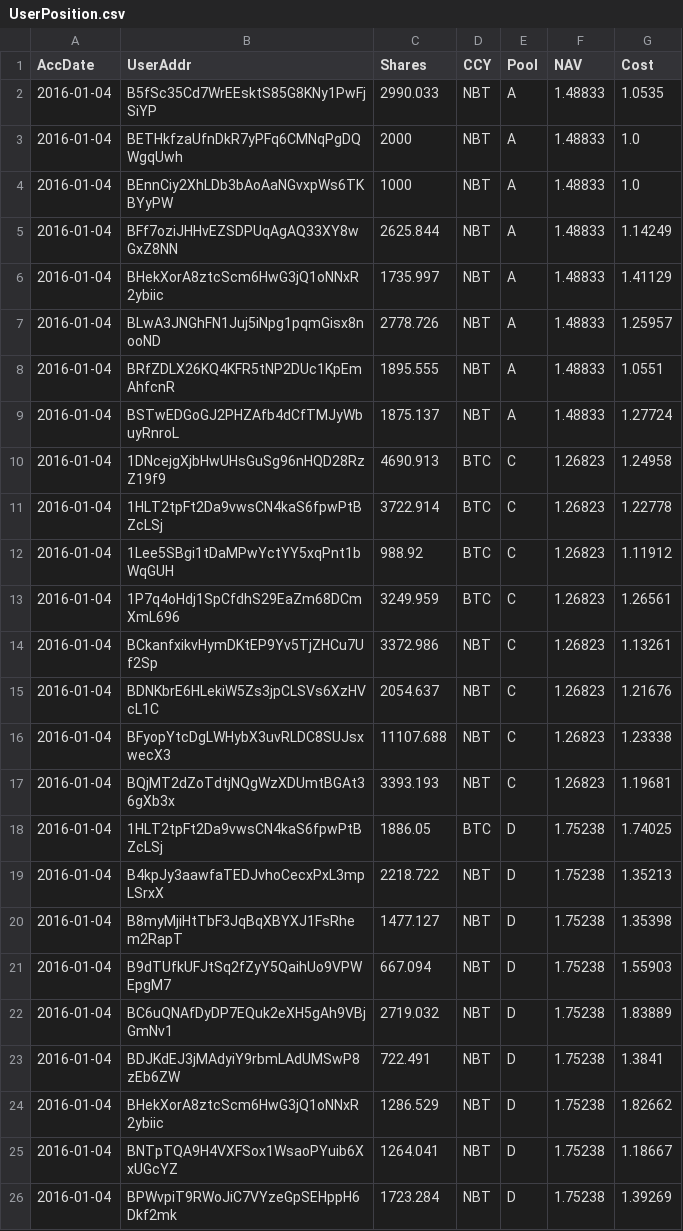
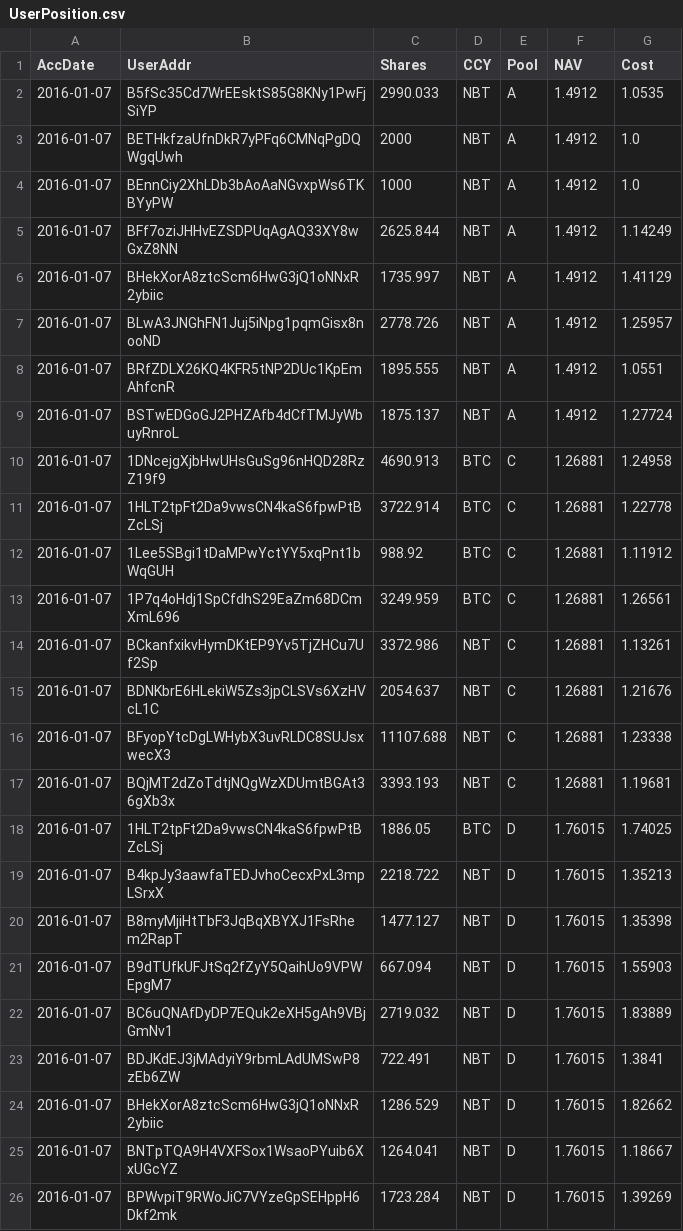
Before and after one commit to henrynu/NuLagoon, a CSV file: Reports/UserPosition.csv, drawn as a sheet.

```diff
--- a/Reports/UserPosition.csv
+++ b/Reports/UserPosition.csv
@@ -1,26 +1,26 @@
 AccDate,UserAddr,Shares,CCY,Pool,NAV,Cost
-2016-01-04,B5fSc35Cd7WrEEsktS85G8KNy1PwFjSiYP,2990.033,NBT,A,1.48833,1.0535
-2016-01-04,BETHkfzaUfnDkR7yPFq6CMNqPgDQWgqUwh,2000,NBT,A,1.48833,1.0
-2016-01-04,BEnnCiy2XhLDb3bAoAaNGvxpWs6TKBYyPW,1000,NBT,A,1.48833,1.0
-2016-01-04,BFf7oziJHHvEZSDPUqAgAQ33XY8wGxZ8NN,2625.844,NBT,A,1.48833,1.14249
-2016-01-04,BHekXorA8ztcScm6HwG3jQ1oNNxR2ybiic,1735.997,NBT,A,1.48833,1.41129
-2016-01-04,BLwA3JNGhFN1Juj5iNpg1pqmGisx8nooND,2778.726,NBT,A,1.48833,1.25957
-2016-01-04,BRfZDLX26KQ4KFR5tNP2DUc1KpEmAhfcnR,1895.555,NBT,A,1.48833,1.0551
-2016-01-04,BSTwEDGoGJ2PHZAfb4dCfTMJyWbuyRnroL,1875.137,NBT,A,1.48833,1.27724
-2016-01-04,1DNcejgXjbHwUHsGuSg96nHQD28RzZ19f9,4690.913,BTC,C,1.26823,1.24958
-2016-01-04,1HLT2tpFt2Da9vwsCN4kaS6fpwPtBZcLSj,3722.914,BTC,C,1.26823,1.22778
-2016-01-04,1Lee5SBgi1tDaMPwYctYY5xqPnt1bWqGUH,988.92,BTC,C,1.26823,1.11912
-2016-01-04,1P7q4oHdj1SpCfdhS29EaZm68DCmXmL696,3249.959,BTC,C,1.26823,1.26561
-2016-01-04,BCkanfxikvHymDKtEP9Yv5TjZHCu7Uf2Sp,3372.986,NBT,C,1.26823,1.13261
-2016-01-04,BDNKbrE6HLekiW5Zs3jpCLSVs6XzHVcL1C,2054.637,NBT,C,1.26823,1.21676
-2016-01-04,BFyopYtcDgLWHybX3uvRLDC8SUJsxwecX3,11107.688,NBT,C,1.26823,1.23338
-2016-01-04,BQjMT2dZoTdtjNQgWzXDUmtBGAt36gXb3x,3393.193,NBT,C,1.26823,1.19681
-2016-01-04,1HLT2tpFt2Da9vwsCN4kaS6fpwPtBZcLSj,1886.05,BTC,D,1.75238,1.74025
-2016-01-04,B4kpJy3aawfaTEDJvhoCecxPxL3mpLSrxX,2218.722,NBT,D,1.75238,1.35213
-2016-01-04,B8myMjiHtTbF3JqBqXBYXJ1FsRhem2RapT,1477.127,NBT,D,1.75238,1.35398
-2016-01-04,B9dTUfkUFJtSq2fZyY5QaihUo9VPWEpgM7,667.094,NBT,D,1.75238,1.55903
-2016-01-04,BC6uQNAfDyDP7EQuk2eXH5gAh9VBjGmNv1,2719.032,NBT,D,1.75238,1.83889
-2016-01-04,BDJKdEJ3jMAdyiY9rbmLAdUMSwP8zEb6ZW,722.491,NBT,D,1.75238,1.3841
-2016-01-04,BHekXorA8ztcScm6HwG3jQ1oNNxR2ybiic,1286.529,NBT,D,1.75238,1.82662
-2016-01-04,BNTpTQA9H4VXFSox1WsaoPYuib6XxUGcYZ,1264.041,NBT,D,1.75238,1.18667
-2016-01-04,BPWvpiT9RWoJiC7VYzeGpSEHppH6Dkf2mk,1723.284,NBT,D,1.75238,1.39269
+2016-01-07,B5fSc35Cd7WrEEsktS85G8KNy1PwFjSiYP,2990.033,NBT,A,1.4912,1.0535
+2016-01-07,BETHkfzaUfnDkR7yPFq6CMNqPgDQWgqUwh,2000,NBT,A,1.4912,1.0
+2016-01-07,BEnnCiy2XhLDb3bAoAaNGvxpWs6TKBYyPW,1000,NBT,A,1.4912,1.0
+2016-01-07,BFf7oziJHHvEZSDPUqAgAQ33XY8wGxZ8NN,2625.844,NBT,A,1.4912,1.14249
+2016-01-07,BHekXorA8ztcScm6HwG3jQ1oNNxR2ybiic,1735.997,NBT,A,1.4912,1.41129
+2016-01-07,BLwA3JNGhFN1Juj5iNpg1pqmGisx8nooND,2778.726,NBT,A,1.4912,1.25957
+2016-01-07,BRfZDLX26KQ4KFR5tNP2DUc1KpEmAhfcnR,1895.555,NBT,A,1.4912,1.0551
+2016-01-07,BSTwEDGoGJ2PHZAfb4dCfTMJyWbuyRnroL,1875.137,NBT,A,1.4912,1.27724
+2016-01-07,1DNcejgXjbHwUHsGuSg96nHQD28RzZ19f9,4690.913,BTC,C,1.26881,1.24958
+2016-01-07,1HLT2tpFt2Da9vwsCN4kaS6fpwPtBZcLSj,3722.914,BTC,C,1.26881,1.22778
+2016-01-07,1Lee5SBgi1tDaMPwYctYY5xqPnt1bWqGUH,988.92,BTC,C,1.26881,1.11912
+2016-01-07,1P7q4oHdj1SpCfdhS29EaZm68DCmXmL696,3249.959,BTC,C,1.26881,1.26561
+2016-01-07,BCkanfxikvHymDKtEP9Yv5TjZHCu7Uf2Sp,3372.986,NBT,C,1.26881,1.13261
+2016-01-07,BDNKbrE6HLekiW5Zs3jpCLSVs6XzHVcL1C,2054.637,NBT,C,1.26881,1.21676
+2016-01-07,BFyopYtcDgLWHybX3uvRLDC8SUJsxwecX3,11107.688,NBT,C,1.26881,1.23338
+2016-01-07,BQjMT2dZoTdtjNQgWzXDUmtBGAt36gXb3x,3393.193,NBT,C,1.26881,1.19681
+2016-01-07,1HLT2tpFt2Da9vwsCN4kaS6fpwPtBZcLSj,1886.05,BTC,D,1.76015,1.74025
+2016-01-07,B4kpJy3aawfaTEDJvhoCecxPxL3mpLSrxX,2218.722,NBT,D,1.76015,1.35213
+2016-01-07,B8myMjiHtTbF3JqBqXBYXJ1FsRhem2RapT,1477.127,NBT,D,1.76015,1.35398
+2016-01-07,B9dTUfkUFJtSq2fZyY5QaihUo9VPWEpgM7,667.094,NBT,D,1.76015,1.55903
+2016-01-07,BC6uQNAfDyDP7EQuk2eXH5gAh9VBjGmNv1,2719.032,NBT,D,1.76015,1.83889
+2016-01-07,BDJKdEJ3jMAdyiY9rbmLAdUMSwP8zEb6ZW,722.491,NBT,D,1.76015,1.3841
+2016-01-07,BHekXorA8ztcScm6HwG3jQ1oNNxR2ybiic,1286.529,NBT,D,1.76015,1.82662
+2016-01-07,BNTpTQA9H4VXFSox1WsaoPYuib6XxUGcYZ,1264.041,NBT,D,1.76015,1.18667
+2016-01-07,BPWvpiT9RWoJiC7VYzeGpSEHppH6Dkf2mk,1723.284,NBT,D,1.76015,1.39269
```
Also changed, not shown: Reports/NetAssetValue.csv, 7 other files.
